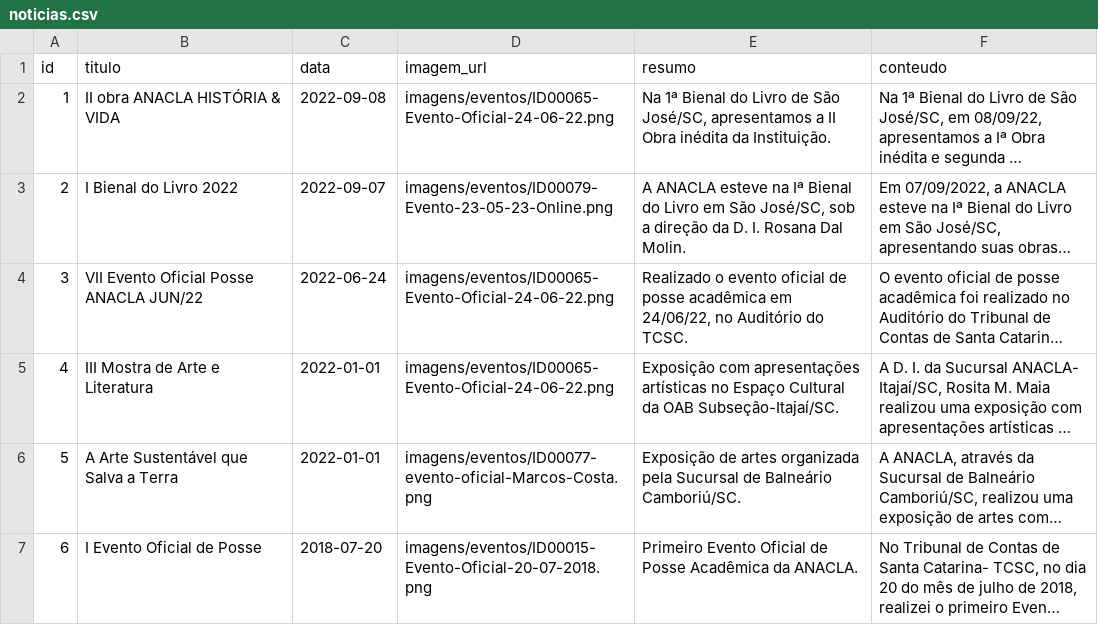
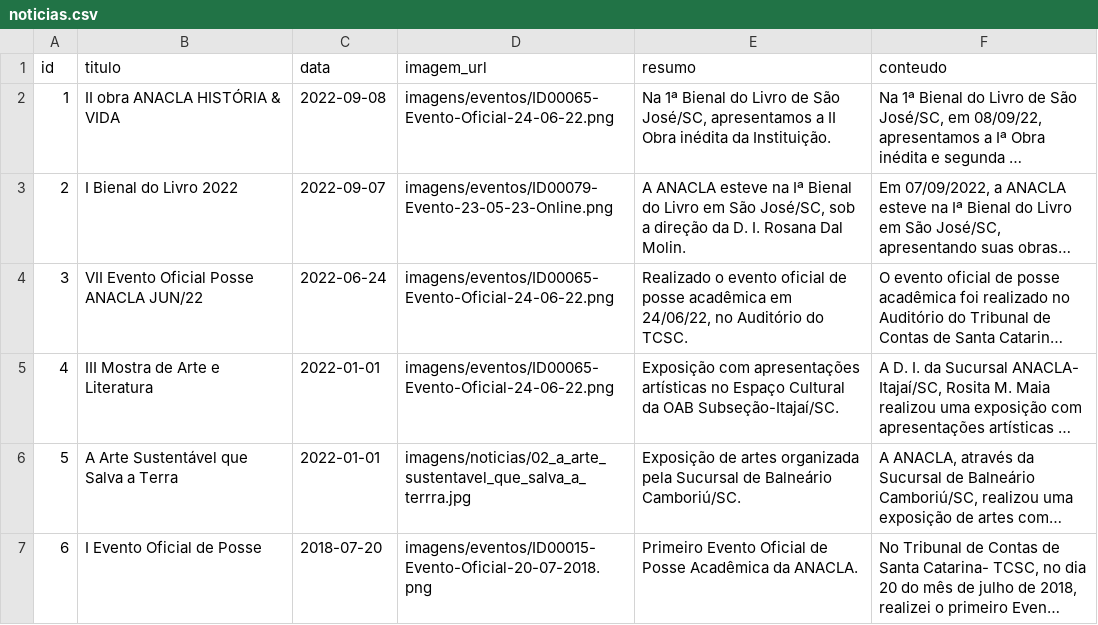
Before and after one commit to anacla-nacional/ANACLA-2026, a CSV file: google-sheets/noticias.csv, drawn as a sheet; long unchanged cells end in …; the diff names each change by its address in the sheet, - before the commit and + after, or states it on an @@ line.

```diff
--- a/google-sheets/noticias.csv
+++ b/google-sheets/noticias.csv
-D6 (imagem_url): imagens/eventos/ID00077-evento-oficial-Marcos-Costa.png
+D6 (imagem_url): imagens/noticias/02_a_arte_sustentavel_que_salva_a_terrra.jpg
```
Also changed, not shown: google-sheets/eventos.csv, 3 other files.
